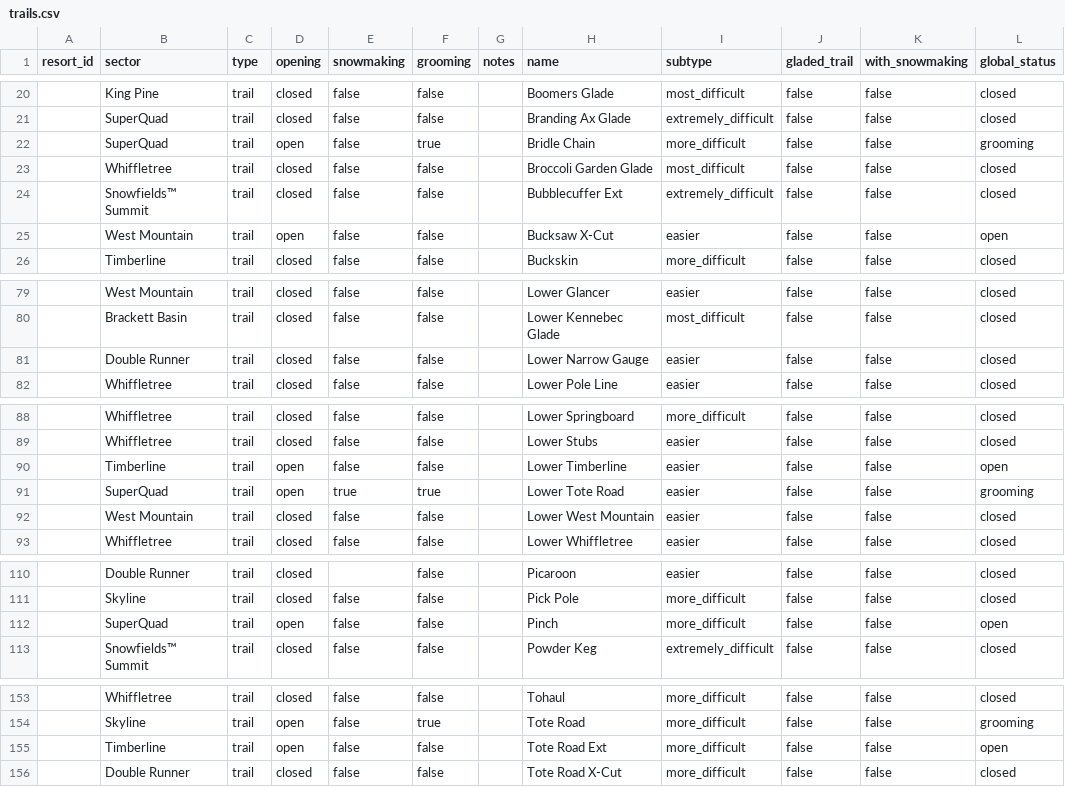
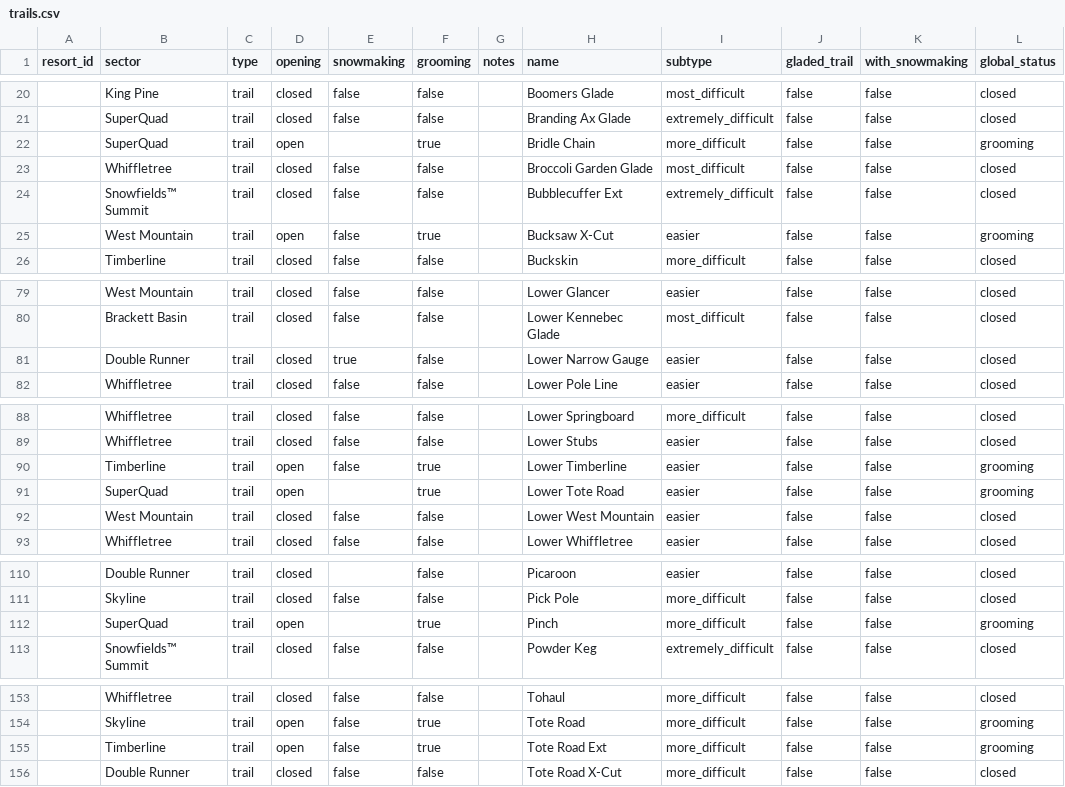
Before and after one commit to abkfenris/sugarloaf, a CSV file: trails.csv, drawn as a sheet; only a part is shown, gaps mark what is left out.

```diff
--- a/trails.csv
+++ b/trails.csv
@@ -21,6 +21,6 @@ resort_id,sector,type,opening,snowmaking,grooming,notes,name,subtype,gladed_trai
 ,SuperQuad,trail,closed,false,false,,Branding Ax Glade,extremely_difficult,false,false,closed
-,SuperQuad,trail,open,false,true,,Bridle Chain,more_difficult,false,false,grooming
+,SuperQuad,trail,open,,true,,Bridle Chain,more_difficult,false,false,grooming
 ,Whiffletree,trail,closed,false,false,,Broccoli Garden Glade,most_difficult,false,false,closed
 ,Snowfields™ Summit,trail,closed,false,false,,Bubblecuffer Ext,extremely_difficult,false,false,closed
-,West Mountain,trail,open,false,false,,Bucksaw X-Cut,easier,false,false,open
+,West Mountain,trail,open,false,true,,Bucksaw X-Cut,easier,false,false,grooming
 ,Timberline,trail,closed,false,false,,Buckskin,more_difficult,false,false,closed
@@ -80,3 +80,3 @@ resort_id,sector,type,opening,snowmaking,grooming,notes,name,subtype,gladed_trai
 ,Brackett Basin,trail,closed,false,false,,Lower Kennebec Glade,most_difficult,false,false,closed
-,Double Runner,trail,closed,false,false,,Lower Narrow Gauge,easier,false,false,closed
+,Double Runner,trail,closed,true,false,,Lower Narrow Gauge,easier,false,false,closed
 ,Whiffletree,trail,closed,false,false,,Lower Pole Line,easier,false,false,closed
@@ -89,4 +89,4 @@ resort_id,sector,type,opening,snowmaking,grooming,notes,name,subtype,gladed_trai
 ,Whiffletree,trail,closed,false,false,,Lower Stubs,easier,false,false,closed
-,Timberline,trail,open,false,false,,Lower Timberline,easier,false,false,open
-,SuperQuad,trail,open,true,true,,Lower Tote Road,easier,false,false,grooming
+,Timberline,trail,open,false,true,,Lower Timberline,easier,false,false,grooming
+,SuperQuad,trail,open,,true,,Lower Tote Road,easier,false,false,grooming
 ,West Mountain,trail,closed,false,false,,Lower West Mountain,easier,false,false,closed
@@ -111,3 +111,3 @@ resort_id,sector,type,opening,snowmaking,grooming,notes,name,subtype,gladed_trai
 ,Skyline,trail,closed,false,false,,Pick Pole,more_difficult,false,false,closed
-,SuperQuad,trail,open,false,false,,Pinch,more_difficult,false,false,open
+,SuperQuad,trail,open,,true,,Pinch,more_difficult,false,false,grooming
 ,Snowfields™ Summit,trail,closed,false,false,,Powder Keg,extremely_difficult,false,false,closed
@@ -154,3 +154,3 @@ resort_id,sector,type,opening,snowmaking,grooming,notes,name,subtype,gladed_trai
 ,Skyline,trail,open,false,true,,Tote Road,more_difficult,false,false,grooming
-,Timberline,trail,open,false,false,,Tote Road Ext,more_difficult,false,false,open
+,Timberline,trail,open,false,true,,Tote Road Ext,more_difficult,false,false,grooming
 ,Double Runner,trail,closed,false,false,,Tote Road X-Cut,more_difficult,false,false,closed
```
Also changed, not shown: 1 other file.
